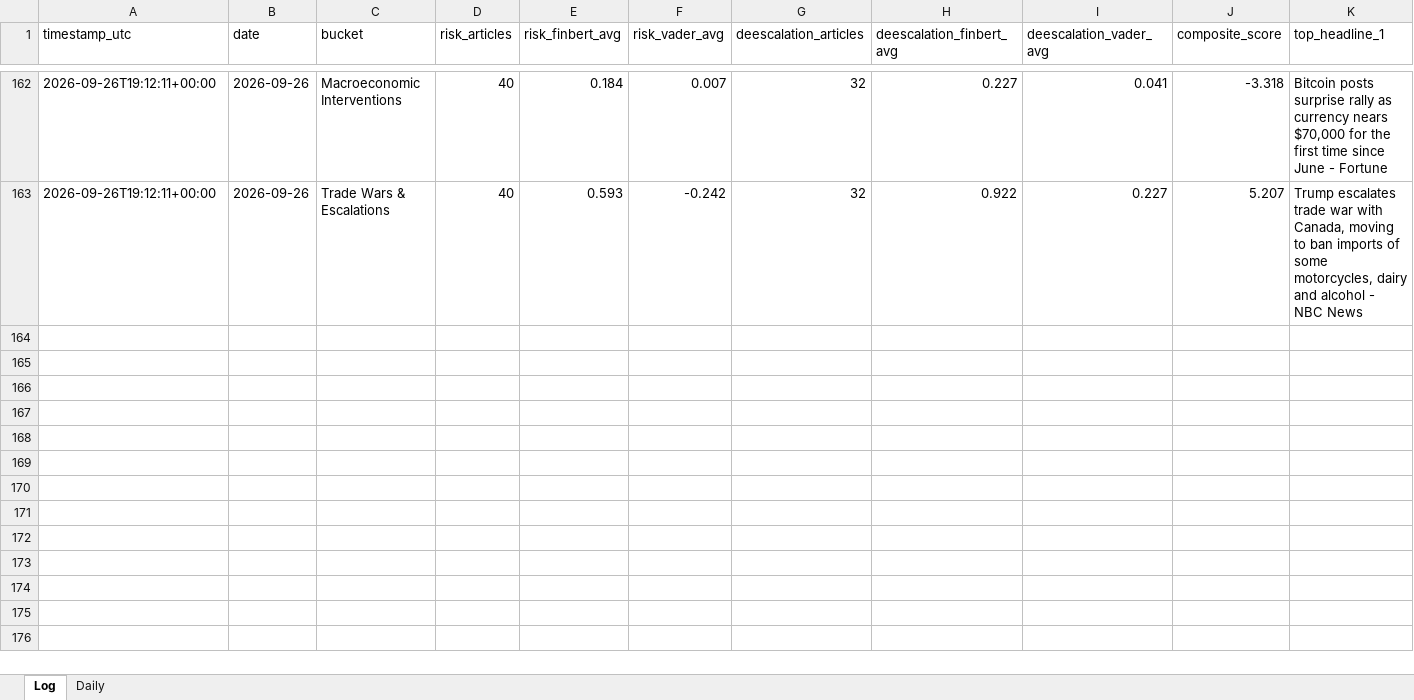
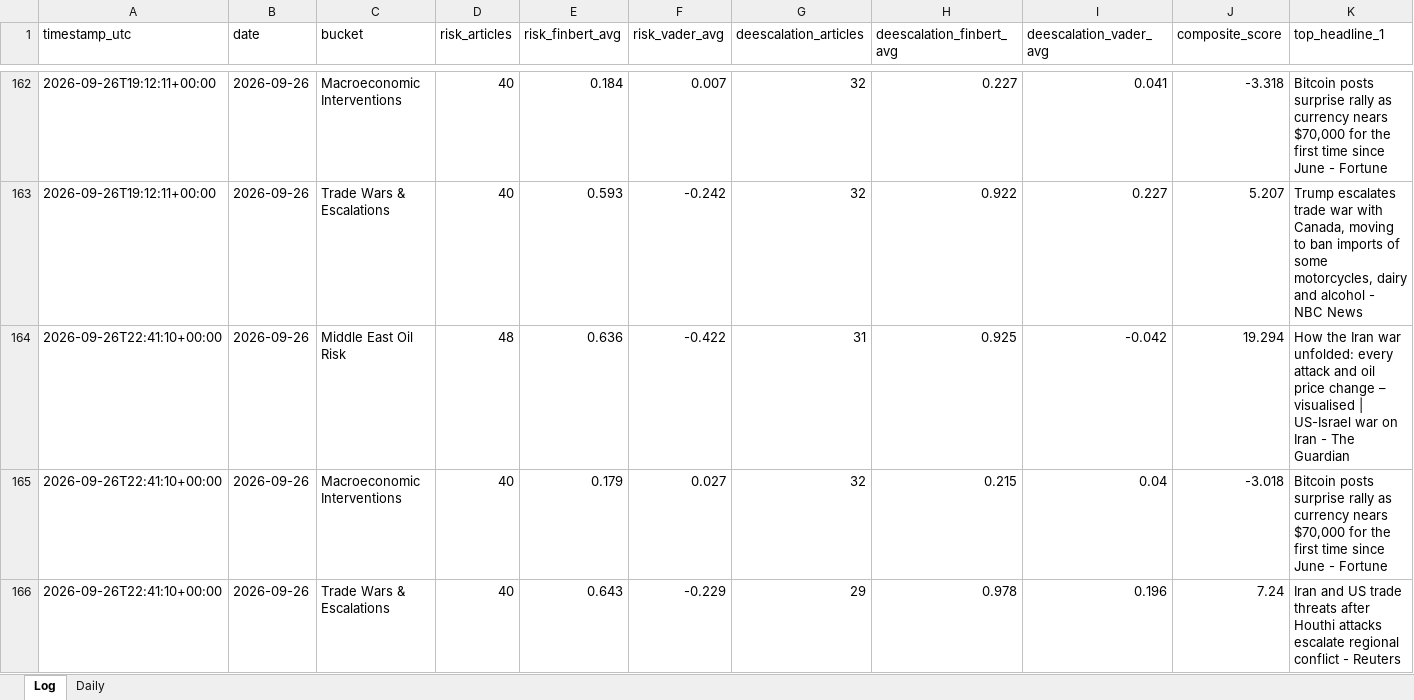
Before and after one commit to Jamesssurfer/CriticalNews_Sentiment, an Excel workbook: data/sentiment_log.xlsx, sheet Log, drawn as a sheet; only a part is shown, gaps mark what is left out; values as stored, in another font and other column widths than the file's, no borders; rows hold the shown columns only; the diff names each change by its address in the sheet, - before the commit and + after, or states it on an @@ line.

```diff
--- a/data/sentiment_log.xlsx (sheet Log)
+++ b/data/sentiment_log.xlsx (sheet Log)
+row 164: 2026-09-26T22:41:10+00:00 | 2026-09-26 | Middle East Oil Risk | 48 | 0.636 | -0.422 | 31 | 0.925 | -0.042 | 19.294 | How the Iran war unfolded: every attack and oil price change – visualised | US-Israel war on Iran - The Guardian
+row 165: 2026-09-26T22:41:10+00:00 | 2026-09-26 | Macroeconomic Interventions | 40 | 0.179 | 0.027 | 32 | 0.215 | 0.04 | -3.018 | Bitcoin posts surprise rally as currency nears $70,000 for the first time since June - Fortune
+row 166: 2026-09-26T22:41:10+00:00 | 2026-09-26 | Trade Wars & Escalations | 40 | 0.643 | -0.229 | 29 | 0.978 | 0.196 | 7.24 | Iran and US trade threats after Houthi attacks escalate regional conflict - Reuters
```
Also changed, not shown: 1 other file.
